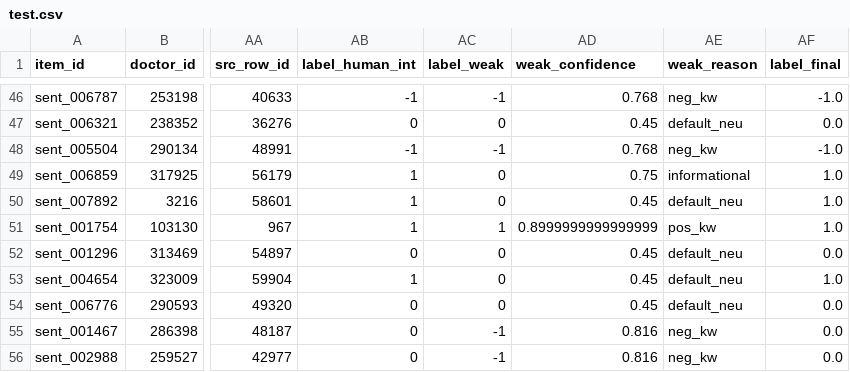
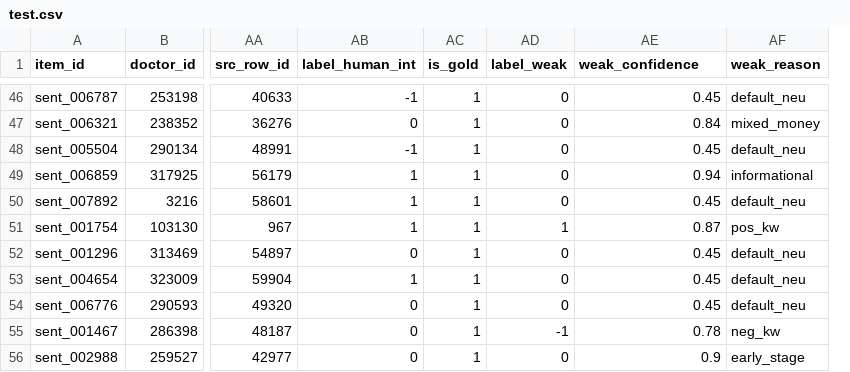
Before and after one commit to Emad211/NLP_course, a CSV file: processed_data/sentiment_hybrid_v1/test.csv, drawn as a sheet; only a part is shown, gaps mark what is left out; removed rows and columns are numbered as before the commit, all else as after; the diff covers the shown part only; the diff names each change by its address in the sheet, - before the commit and + after, or states it on an @@ line.

```diff
--- a/processed_data/sentiment_hybrid_v1/test.csv
+++ b/processed_data/sentiment_hybrid_v1/test.csv
+column AC (is_gold), rows 46-56: all 1
-column AF (label_final), rows 46-56: -1.0 | 0.0 | -1.0 | 1.0 | 1.0 | 1.0 | 0.0 | 1.0 | 0.0 | 0.0 | 0.0
-AD46 (label_weak): -1
+AD46 (label_weak): 0
-AE46 (weak_confidence): 0.768
+AE46 (weak_confidence): 0.45
-AF46 (weak_reason): neg_kw
+AF46 (weak_reason): default_neu
-AE47 (weak_confidence): 0.45
+AE47 (weak_confidence): 0.84
-AF47 (weak_reason): default_neu
+AF47 (weak_reason): mixed_money
-AD48 (label_weak): -1
+AD48 (label_weak): 0
-AE48 (weak_confidence): 0.768
+AE48 (weak_confidence): 0.45
-AF48 (weak_reason): neg_kw
+AF48 (weak_reason): default_neu
-AE49 (weak_confidence): 0.75
+AE49 (weak_confidence): 0.94
-AE51 (weak_confidence): 0.8999999999999999
+AE51 (weak_confidence): 0.87
-AE55 (weak_confidence): 0.816
+AE55 (weak_confidence): 0.78
-AD56 (label_weak): -1
+AD56 (label_weak): 0
-AE56 (weak_confidence): 0.816
+AE56 (weak_confidence): 0.9
-AF56 (weak_reason): neg_kw
+AF56 (weak_reason): early_stage
```
Also changed, not shown: 64 edited cells elsewhere in this file, processed_data/sentiment_hybrid_v1/dev.csv, 7 other files.
